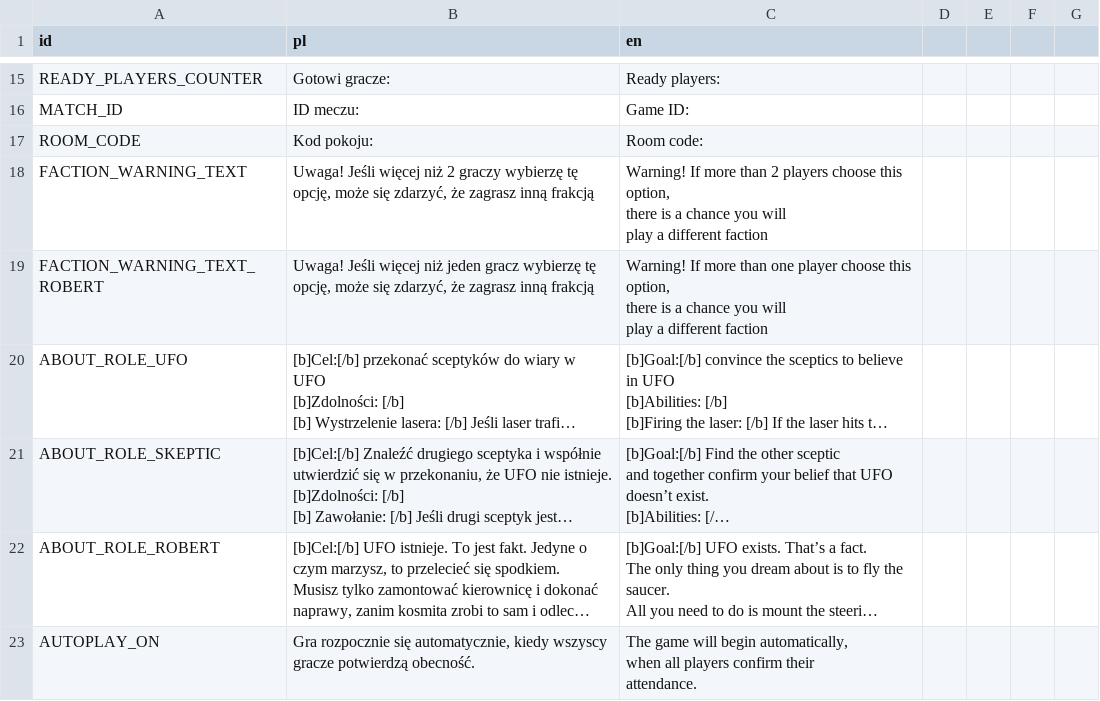
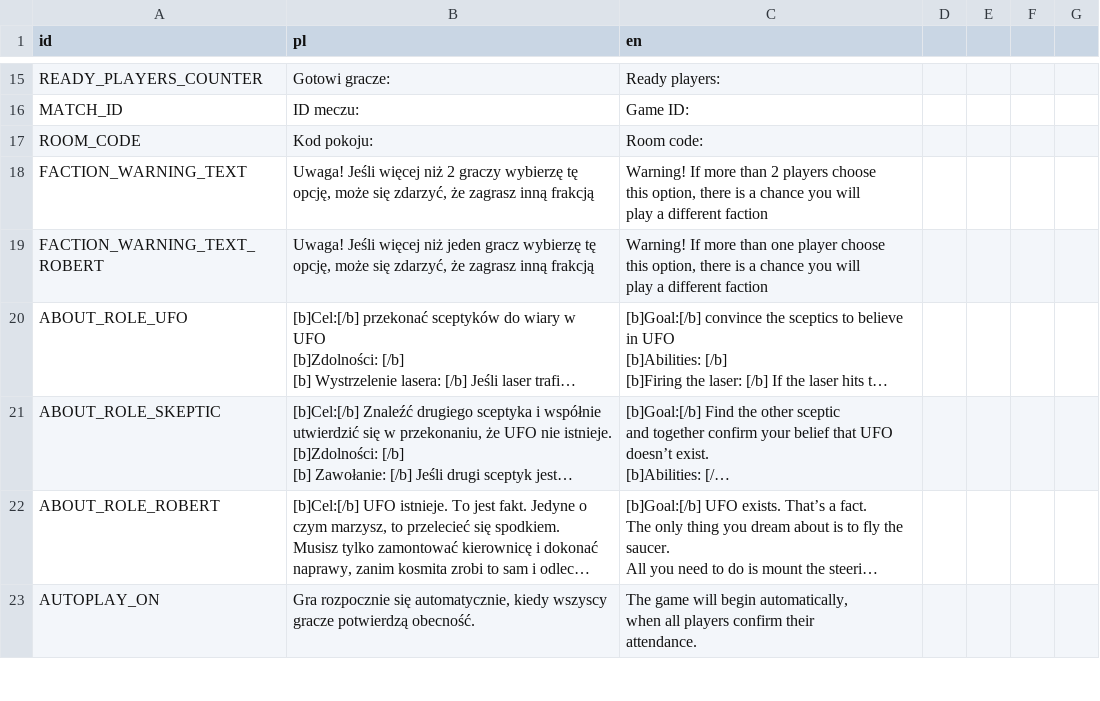
Before and after one commit to Zuthen/I-don-t-want-to-belive, a CSV file: i-(don't)-want-to-belive/translations/translations.csv, drawn as a sheet; only a part is shown, gaps mark what is left out; long unchanged cells end in …; the diff covers the shown part only; the diff names each change by its address in the sheet, - before the commit and + after, or states it on an @@ line.

```diff
--- a/i-(don't)-want-to-belive/translations/translations.csv
+++ b/i-(don't)-want-to-belive/translations/translations.csv
-C18 (en): …different faction
+C18 (en): …different faction
-C19 (en): …different faction
+C19 (en): …different faction
```
Also changed, not shown: 3 added rows and 45 edited cells elsewhere in this file, 4 other files.
